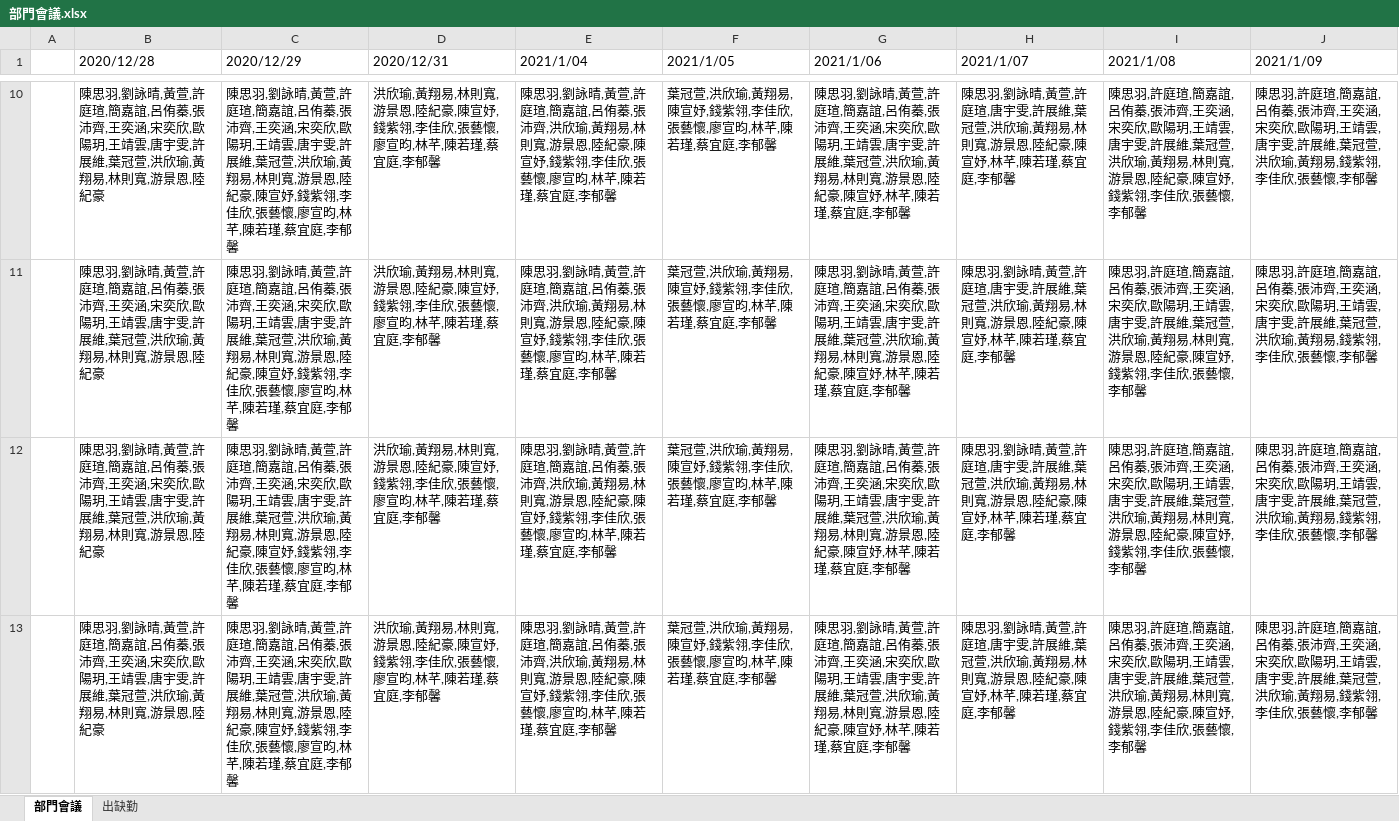
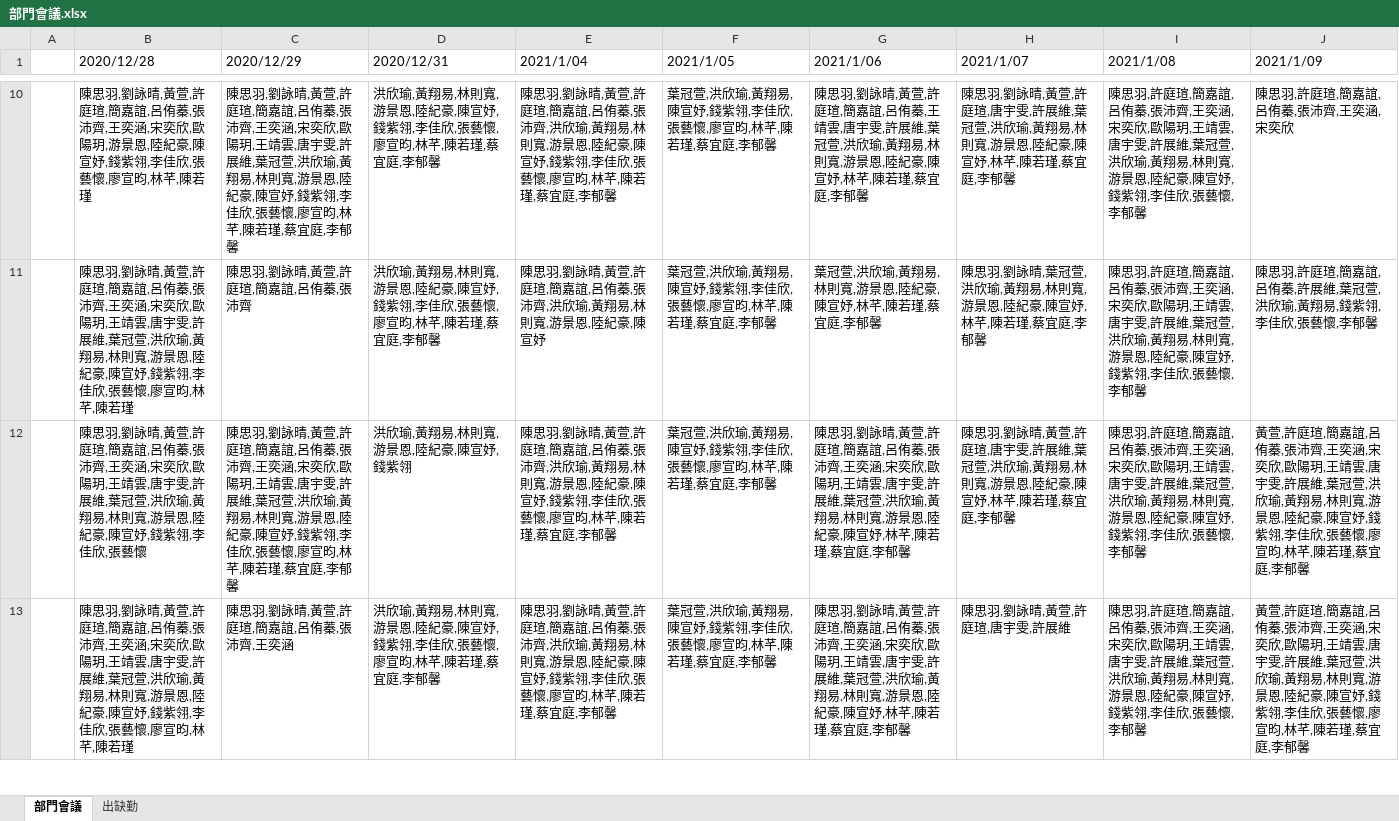
Before and after one commit to b07303101/PBC-Final, an Excel workbook: 目前版本/部門會議.xlsx, sheet 部門會議, drawn as a sheet; only a part is shown, gaps mark what is left out; values as stored, in another font and other column widths than the file's, no borders; the diff covers the shown part only; the diff names each change by its address in the sheet, - before the commit and + after, or states it on an @@ line.

```diff
--- a/目前版本/部門會議.xlsx (sheet 部門會議)
+++ b/目前版本/部門會議.xlsx (sheet 部門會議)
-B10 (2020/12/28): …歐陽玥,王靖雲,唐宇雯,許展維,葉冠萱,洪欣瑜,黃翔易,林則寬,游景恩,陸紀豪
+B10 (2020/12/28): …歐陽玥,游景恩,陸紀豪,陳宣妤,錢紫翎,李佳欣,張藝懷,廖宣昀,林芊,陳若瑾
-G10 (2021/1/06): …呂侑蓁,張沛齊,王奕涵,宋奕欣,歐陽玥,王靖雲,…
+G10 (2021/1/06): …呂侑蓁,王靖雲,…
-J10 (2021/1/09): …,宋奕欣,歐陽玥,王靖雲,唐宇雯,許展維,葉冠萱,洪欣瑜,黃翔易,錢紫翎,李佳欣,張藝懷,李郁馨
+J10 (2021/1/09): …,宋奕欣
-B11 (2020/12/28): …,陸紀豪
+B11 (2020/12/28): …,陸紀豪,陳宣妤,錢紫翎,李佳欣,張藝懷,廖宣昀,林芊,陳若瑾
-C11 (2020/12/29): …,張沛齊,王奕涵,宋奕欣,歐陽玥,王靖雲,唐宇雯,許展維,葉冠萱,洪欣瑜,黃翔易,林則寬,游景恩,陸紀豪,陳宣妤,錢紫翎,李佳欣,張藝懷,廖宣昀,林芊,陳若瑾,蔡宜庭,李郁馨
+C11 (2020/12/29): …,張沛齊
-E11 (2021/1/04): …,陳宣妤,錢紫翎,李佳欣,張藝懷,廖宣昀,林芊,陳若瑾,蔡宜庭,李郁馨
+E11 (2021/1/04): …,陳宣妤
-G11 (2021/1/06): 陳思羽,劉詠晴,黃萱,許庭瑄,簡嘉誼,呂侑蓁,張沛齊,王奕涵,宋奕欣,歐陽玥,王靖雲,唐宇雯,許展維,葉冠萱,…
+G11 (2021/1/06): 葉冠萱,…
-H11 (2021/1/07): …劉詠晴,黃萱,許庭瑄,唐宇雯,許展維,葉冠萱,…
+H11 (2021/1/07): …劉詠晴,葉冠萱,…
-J11 (2021/1/09): …呂侑蓁,張沛齊,王奕涵,宋奕欣,歐陽玥,王靖雲,唐宇雯,許展維,…
+J11 (2021/1/09): …呂侑蓁,許展維,…
-B12 (2020/12/28): …,陸紀豪
+B12 (2020/12/28): …,陸紀豪,陳宣妤,錢紫翎,李佳欣,張藝懷
-D12 (2020/12/31): 洪欣瑜,黃翔易,林則寬,游景恩,陸紀豪,陳宣妤,錢紫翎,李佳欣,張藝懷,廖宣昀,林芊,陳若瑾,蔡宜庭,李郁馨
+D12 (2020/12/31): 洪欣瑜,黃翔易,林則寬,游景恩,陸紀豪,陳宣妤,錢紫翎
-J12:J13 (2021/1/09): 陳思羽,許庭瑄,簡嘉誼,呂侑蓁,張沛齊,王奕涵,宋奕欣,歐陽玥,王靖雲,唐宇雯,許展維,葉冠萱,洪欣瑜,黃翔易,錢紫翎,李佳欣,張藝懷,李郁馨
+J12:J13 (2021/1/09): 黃萱,許庭瑄,簡嘉誼,呂侑蓁,張沛齊,王奕涵,宋奕欣,歐陽玥,王靖雲,唐宇雯,許展維,葉冠萱,洪欣瑜,黃翔易,林則寬,游景恩,陸紀豪,陳宣妤,錢紫翎,李佳欣,張藝懷,廖宣昀,林芊,陳若瑾,蔡宜庭,李郁馨
-B13 (2020/12/28): …,陸紀豪
+B13 (2020/12/28): …,陸紀豪,陳宣妤,錢紫翎,李佳欣,張藝懷,廖宣昀,林芊,陳若瑾
-C13 (2020/12/29): …,王奕涵,宋奕欣,歐陽玥,王靖雲,唐宇雯,許展維,葉冠萱,洪欣瑜,黃翔易,林則寬,游景恩,陸紀豪,陳宣妤,錢紫翎,李佳欣,張藝懷,廖宣昀,林芊,陳若瑾,蔡宜庭,李郁馨
+C13 (2020/12/29): …,王奕涵
-H13 (2021/1/07): 陳思羽,劉詠晴,黃萱,許庭瑄,唐宇雯,許展維,葉冠萱,洪欣瑜,黃翔易,林則寬,游景恩,陸紀豪,陳宣妤,林芊,陳若瑾,蔡宜庭,李郁馨
+H13 (2021/1/07): 陳思羽,劉詠晴,黃萱,許庭瑄,唐宇雯,許展維
```
Also changed, not shown: 3 added rows, 3 removed rows, 29 edited cells and cell formats elsewhere in this sheet.
